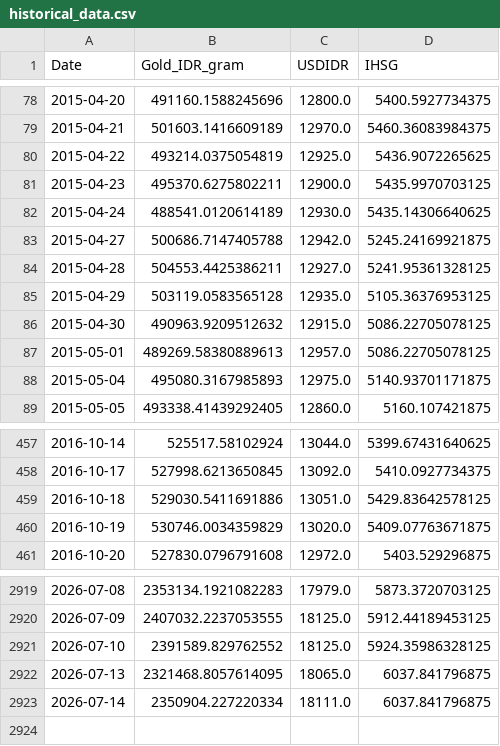
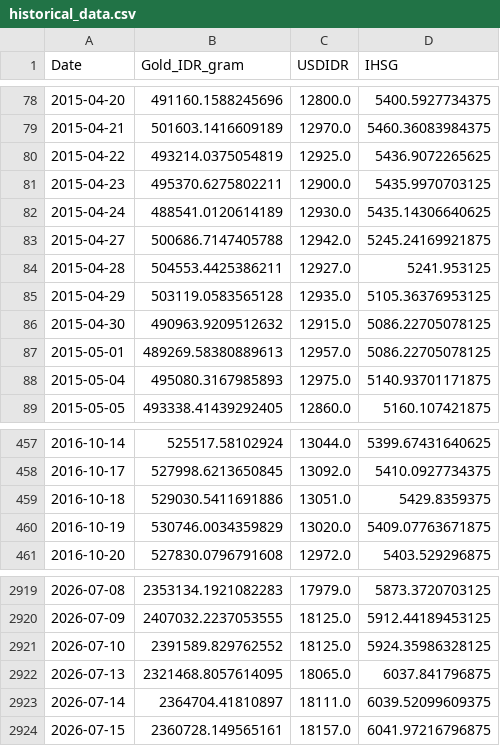
Before and after one commit to shabiharf/goldpriceforecasting-DeepLearning, a CSV file: data/historical_data.csv, drawn as a sheet; only a part is shown, gaps mark what is left out.

```diff
--- a/data/historical_data.csv
+++ b/data/historical_data.csv
@@ -83,3 +83,3 @@ Date,Gold_IDR_gram,USDIDR,IHSG
 2015-04-27,500686.7147405788,12942.0,5245.24169921875
-2015-04-28,504553.4425386211,12927.0,5241.95361328125
+2015-04-28,504553.4425386211,12927.0,5241.953125
 2015-04-29,503119.0583565128,12935.0,5105.36376953125
@@ -458,3 +458,3 @@ Date,Gold_IDR_gram,USDIDR,IHSG
 2016-10-17,527998.6213650845,13092.0,5410.0927734375
-2016-10-18,529030.5411691886,13051.0,5429.83642578125
+2016-10-18,529030.5411691886,13051.0,5429.8359375
 2016-10-19,530746.0034359829,13020.0,5409.07763671875
@@ -2922,2 +2922,3 @@ Date,Gold_IDR_gram,USDIDR,IHSG
 2026-07-13,2321468.8057614095,18065.0,6037.841796875
-2026-07-14,2350904.227220334,18111.0,6037.841796875
+2026-07-14,2364704.41810897,18111.0,6039.52099609375
+2026-07-15,2360728.149565161,18157.0,6041.97216796875
```
